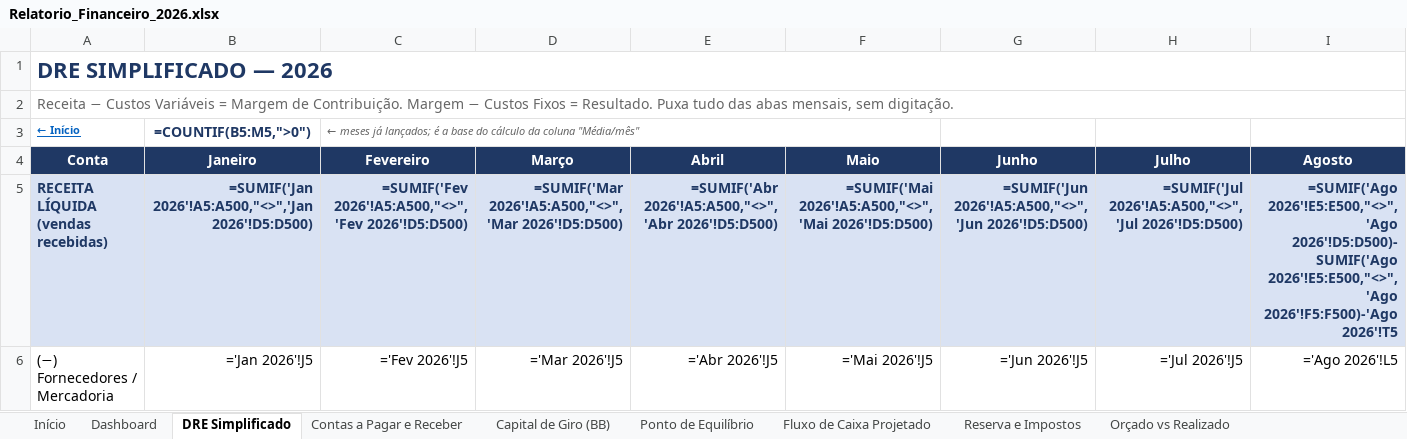
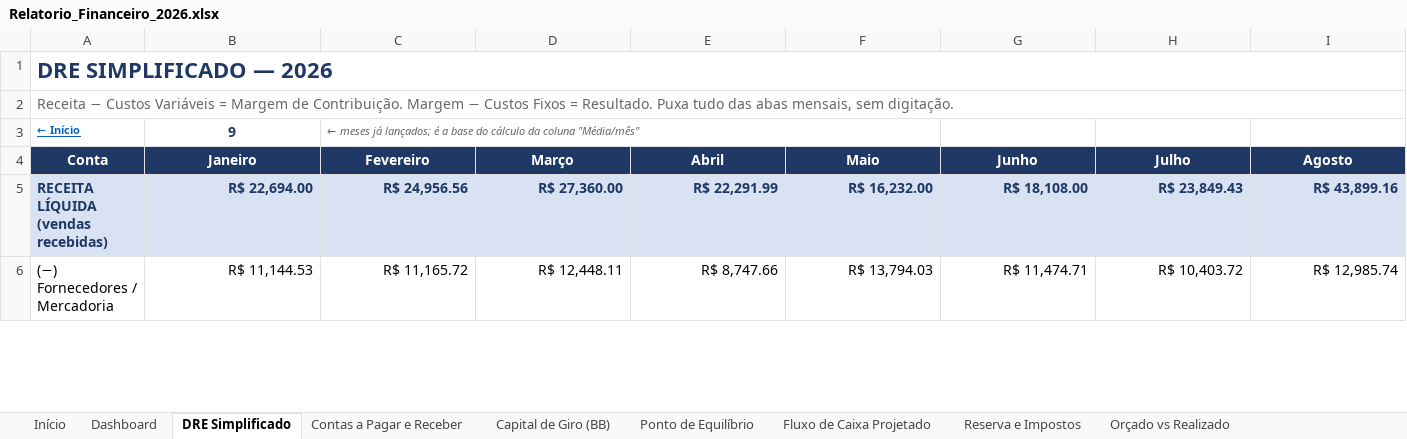
Before and after one commit to backupplanetaagua2025-hub/financeiro, an Excel workbook: Relatorio_Financeiro_2026.xlsx, sheet DRE Simplificado, drawn as a sheet; only a part is shown; values as stored, in another font and other column widths than the file's, no borders; formulas without a stored value are shown as written; the diff covers the shown part only; the diff names each change by its address in the sheet, - before the commit and + after, or states it on an @@ line.

```diff
--- a/Relatorio_Financeiro_2026.xlsx (sheet DRE Simplificado)
+++ b/Relatorio_Financeiro_2026.xlsx (sheet DRE Simplificado)
-B3 (Janeiro): =COUNTIF(B5:M5,">0")
+B3 (Janeiro): 9
-B5 (Janeiro): =SUMIF('Jan 2026'!A5:A500,"<>",'Jan 2026'!D5:D500)
+B5 (Janeiro): R$ 22,694.00
-C5 (Fevereiro): =SUMIF('Fev 2026'!A5:A500,"<>",'Fev 2026'!D5:D500)
+C5 (Fevereiro): R$ 24,956.56
-D5 (Março): =SUMIF('Mar 2026'!A5:A500,"<>",'Mar 2026'!D5:D500)
+D5 (Março): R$ 27,360.00
-E5 (Abril): =SUMIF('Abr 2026'!A5:A500,"<>",'Abr 2026'!D5:D500)
+E5 (Abril): R$ 22,291.99
-F5 (Maio): =SUMIF('Mai 2026'!A5:A500,"<>",'Mai 2026'!D5:D500)
+F5 (Maio): R$ 16,232.00
-G5 (Junho): =SUMIF('Jun 2026'!A5:A500,"<>",'Jun 2026'!D5:D500)
+G5 (Junho): R$ 18,108.00
-H5 (Julho): =SUMIF('Jul 2026'!A5:A500,"<>",'Jul 2026'!D5:D500)
+H5 (Julho): R$ 23,849.43
-I5 (Agosto): =SUMIF('Ago 2026'!E5:E500,"<>",'Ago 2026'!D5:D500)-SUMIF('Ago 2026'!E5:E500,"<>",'Ago 2026'!F5:F500)-'Ago 2026'!T5
+I5 (Agosto): R$ 43,899.16
-B6 (Janeiro): ='Jan 2026'!J5
+B6 (Janeiro): R$ 11,144.53
-C6 (Fevereiro): ='Fev 2026'!J5
+C6 (Fevereiro): R$ 11,165.72
-D6 (Março): ='Mar 2026'!J5
+D6 (Março): R$ 12,448.11
-E6 (Abril): ='Abr 2026'!J5
+E6 (Abril): R$ 8,747.66
-F6 (Maio): ='Mai 2026'!J5
+F6 (Maio): R$ 13,794.03
-G6 (Junho): ='Jun 2026'!J5
+G6 (Junho): R$ 11,474.71
-H6 (Julho): ='Jul 2026'!J5
+H6 (Julho): R$ 10,403.72
-I6 (Agosto): ='Ago 2026'!L5
+I6 (Agosto): R$ 12,985.74
```
Also changed, not shown: 285 edited cells elsewhere in this sheet, sheet Contas a Pagar e Receber, sheet Precificação e Margem, sheet Dashboard, sheet Conciliação Bancária, sheet Nov 2026, sheet Dez 2026, 16 more sheets, charts or pictures.
